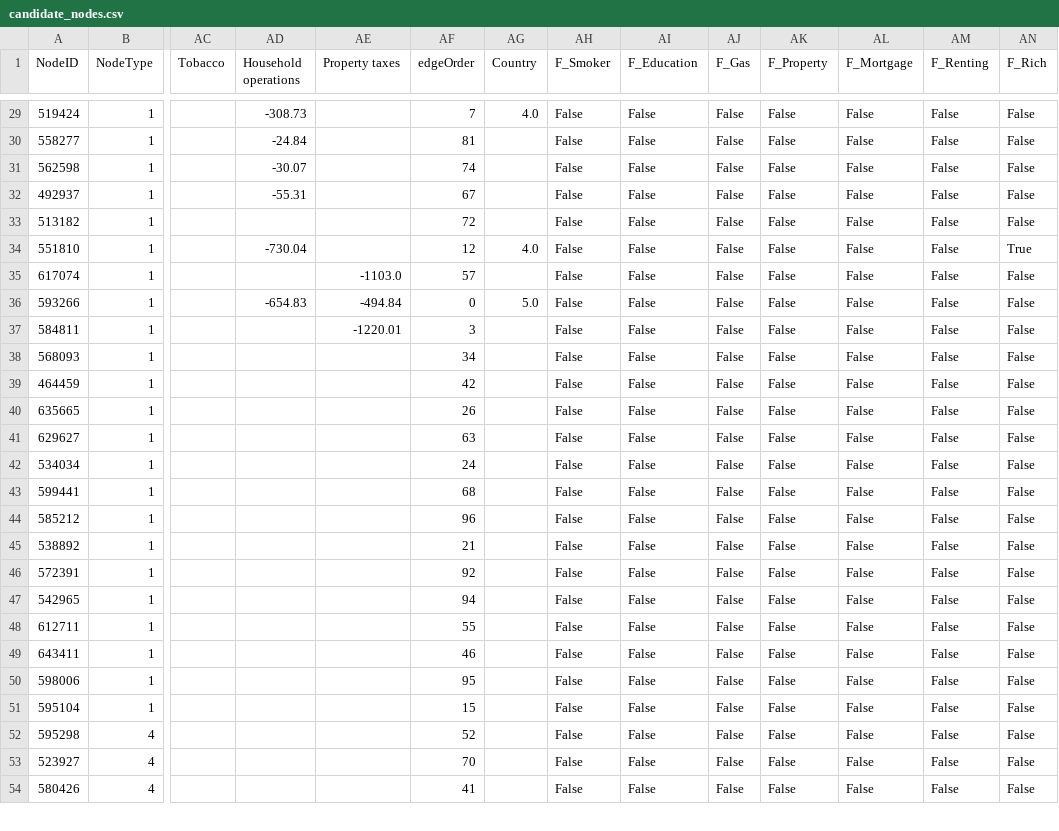
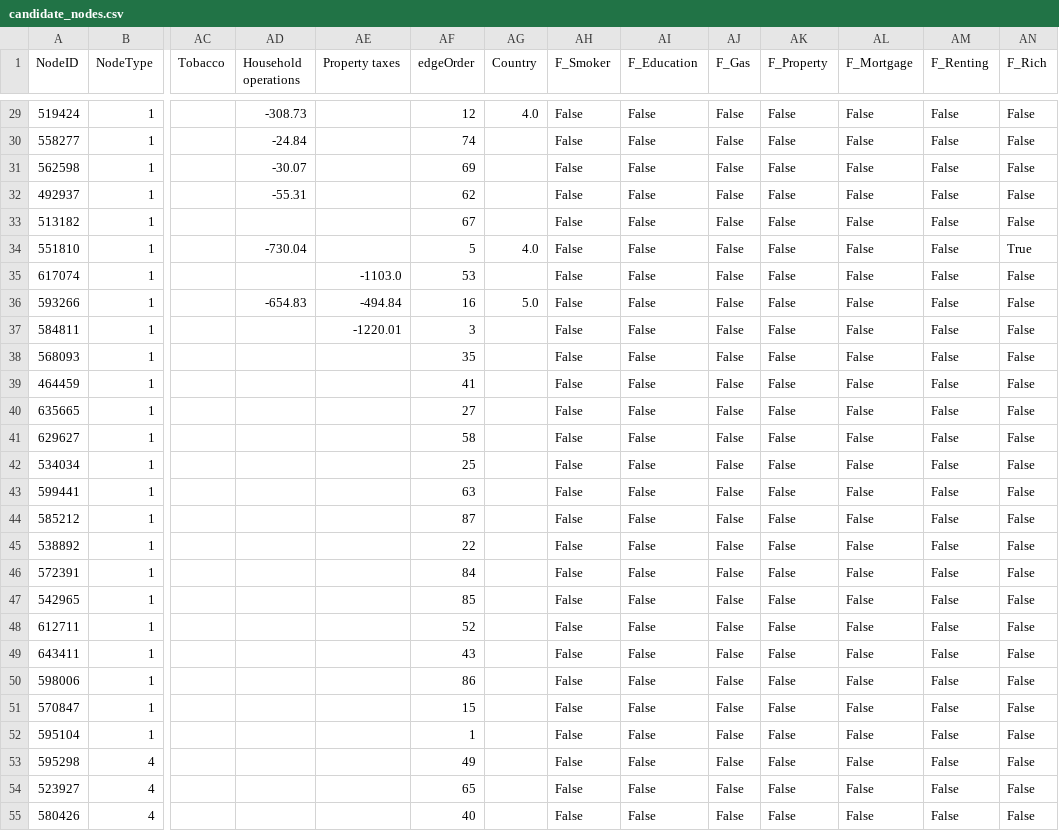
Before and after one commit to gaellericher/vast-challenge-2020-mc1, a CSV file: AVIZ-Tovanich-MC1/matchmaker/data/best/candidate_nodes.csv, drawn as a sheet; only a part is shown, gaps mark what is left out; addresses are those after the commit; rows hold the shown columns only; the diff covers the shown part only; the diff names each change by its address in the sheet, - before the commit and + after, or states it on an @@ line.

```diff
--- a/AVIZ-Tovanich-MC1/matchmaker/data/best/candidate_nodes.csv
+++ b/AVIZ-Tovanich-MC1/matchmaker/data/best/candidate_nodes.csv
-AF29 (edgeOrder): 7
+AF29 (edgeOrder): 12
-AF30 (edgeOrder): 81
+AF30 (edgeOrder): 74
-AF31 (edgeOrder): 74
+AF31 (edgeOrder): 69
-AF32 (edgeOrder): 67
+AF32 (edgeOrder): 62
-AF33 (edgeOrder): 72
+AF33 (edgeOrder): 67
-AF34 (edgeOrder): 12
+AF34 (edgeOrder): 5
-AF35 (edgeOrder): 57
+AF35 (edgeOrder): 53
-AF36 (edgeOrder): 0
+AF36 (edgeOrder): 16
-AF38 (edgeOrder): 34
+AF38 (edgeOrder): 35
-AF39 (edgeOrder): 42
+AF39 (edgeOrder): 41
-AF40 (edgeOrder): 26
+AF40 (edgeOrder): 27
-AF41 (edgeOrder): 63
+AF41 (edgeOrder): 58
-AF42 (edgeOrder): 24
+AF42 (edgeOrder): 25
-AF43 (edgeOrder): 68
+AF43 (edgeOrder): 63
-AF44 (edgeOrder): 96
+AF44 (edgeOrder): 87
-AF45 (edgeOrder): 21
+AF45 (edgeOrder): 22
-AF46 (edgeOrder): 92
+AF46 (edgeOrder): 84
-AF47 (edgeOrder): 94
+AF47 (edgeOrder): 85
-AF48 (edgeOrder): 55
+AF48 (edgeOrder): 52
-AF49 (edgeOrder): 46
+AF49 (edgeOrder): 43
-AF50 (edgeOrder): 95
+AF50 (edgeOrder): 86
+row 51: 570847 | 1 |  |  |  | 15 |  | False | False | False | False | False | False | False
-AF52 (edgeOrder): 15
+AF52 (edgeOrder): 1
-AF53 (edgeOrder): 52
+AF53 (edgeOrder): 49
-AF54 (edgeOrder): 70
+AF54 (edgeOrder): 65
-AF55 (edgeOrder): 41
+AF55 (edgeOrder): 40
```
Also changed, not shown: 10 removed rows and 57 edited cells elsewhere in this file, 20 other files.
